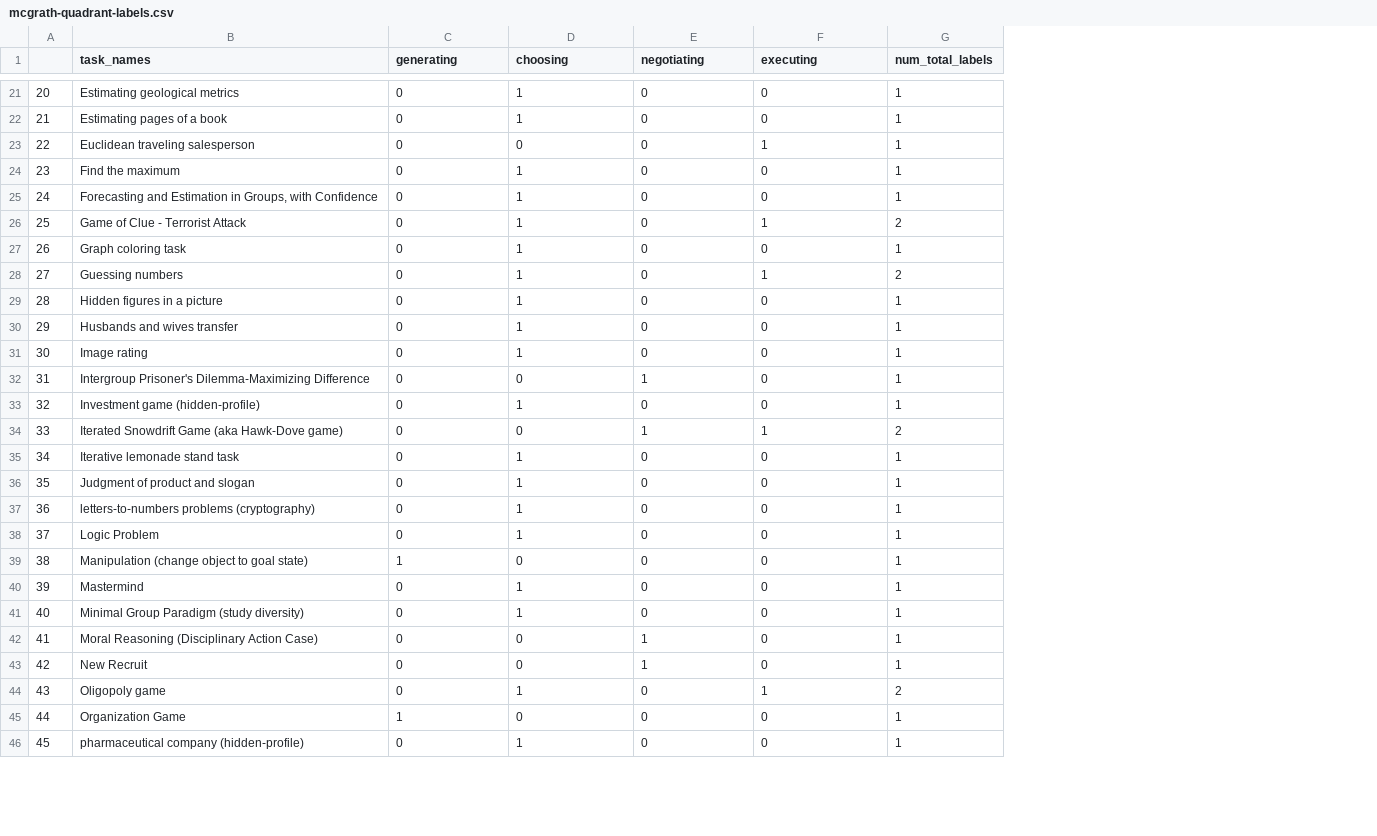
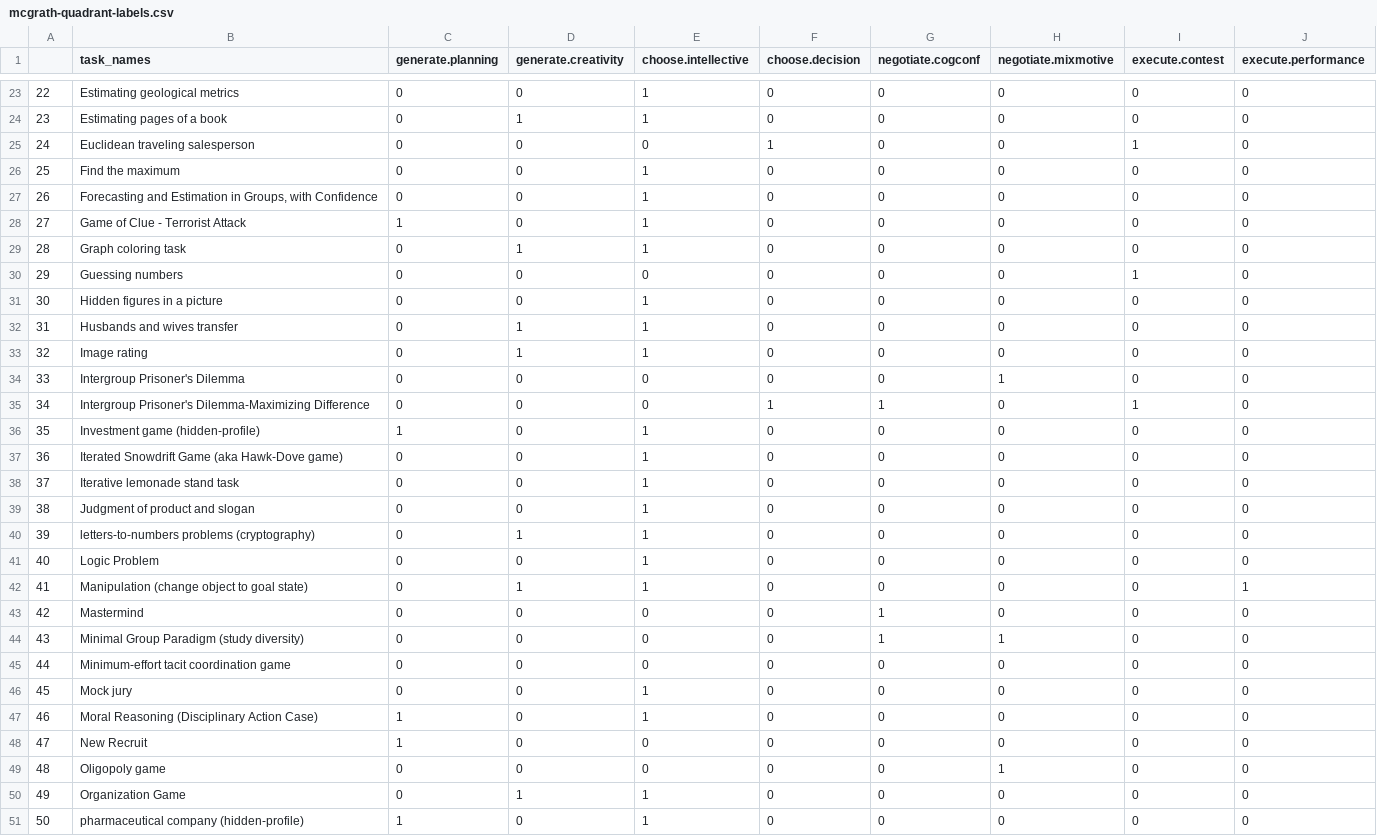
Before and after one commit to Watts-Lab/task-mapping, a CSV file: analysis/analysis_experiments/mcgrath-quadrant-labels.csv, drawn as a sheet; only a part is shown, gaps mark what is left out; removed rows and columns are numbered as before the commit, all else as after; the diff covers the shown part only; the diff names each change by its address in the sheet, - before the commit and + after, or states it on an @@ line.

```diff
--- a/analysis/analysis_experiments/mcgrath-quadrant-labels.csv
+++ b/analysis/analysis_experiments/mcgrath-quadrant-labels.csv
+column D (generate.creativity), rows 23-33: 0 | 1 | 0 | 0 | 0 | 0 | 1 | 0 | 0 | 1 | 1; rows 35-44: 0 | 0 | 0 | 0 | 0 | 1 | 0 | 1 | 0 | 0; rows 47-51: 0 | 0 | 0 | 1 | 0
+column F (choose.decision), rows 23-33: 0 | 0 | 1 | 0 | 0 | 0 | 0 | 0 | 0 | 0 | 0; rows 35-44: 1 | 0 | 0 | 0 | 0 | 0 | 0 | 0 | 0 | 0; rows 47-51: all 0
-column G (num_total_labels), rows 21-46: 1 | 1 | 1 | 1 | 1 | 2 | 1 | 2 | 1 | 1 | 1 | 1 | 1 | 2 | 1 | 1 | 1 | 1 | 1 | 1 | 1 | 1 | 1 | 2 | 1 | 1
+column I (execute.contest), rows 23-33: 0 | 0 | 1 | 0 | 0 | 0 | 0 | 1 | 0 | 0 | 0; rows 35-44: 1 | 0 | 0 | 0 | 0 | 0 | 0 | 0 | 0 | 0; rows 47-51: all 0
+column J (execute.performance), rows 23-33: all 0; rows 35-44: 0 | 0 | 0 | 0 | 0 | 0 | 0 | 1 | 0 | 0; rows 47-51: all 0
-C1: generating
+C1: generate.planning
-E1: choosing
+E1: choose.intellective
-G1: negotiating
+G1: negotiate.cogconf
-H1: executing
+H1: negotiate.mixmotive
@@ column A renumbered from row 17 down @@
-H25 (negotiate.mixmotive): 1
+H25 (negotiate.mixmotive): 0
-C28 (generate.planning): 0
+C28 (generate.planning): 1
-H28 (negotiate.mixmotive): 1
+H28 (negotiate.mixmotive): 0
-E30 (choose.intellective): 1
+E30 (choose.intellective): 0
-H30 (negotiate.mixmotive): 1
+H30 (negotiate.mixmotive): 0
+row 34: 33 | Intergroup Prisoner's Dilemma | 0 | 0 | 0 | 0 | 0 | 1 | 0 | 0
-C36 (generate.planning): 0
+C36 (generate.planning): 1
-E37 (choose.intellective): 0
+E37 (choose.intellective): 1
-G37 (negotiate.cogconf): 1
+G37 (negotiate.cogconf): 0
-H37 (negotiate.mixmotive): 1
+H37 (negotiate.mixmotive): 0
-C42 (generate.planning): 1
+C42 (generate.planning): 0
-E42 (choose.intellective): 0
+E42 (choose.intellective): 1
-E43:E44 (choose.intellective): 1
+E43:E44 (choose.intellective): 0
-G43:G44 (negotiate.cogconf): 0
+G43:G44 (negotiate.cogconf): 1
-H44 (negotiate.mixmotive): 0
+H44 (negotiate.mixmotive): 1
+row 45: 44 | Minimum-effort tacit coordination game | 0 | 0 | 0 | 0 | 0 | 0 | 0 | 0
+row 46: 45 | Mock jury | 0 | 0 | 1 | 0 | 0 | 0 | 0 | 0
-C47:C48 (generate.planning): 0
+C47:C48 (generate.planning): 1
-E47 (choose.intellective): 0
+E47 (choose.intellective): 1
-G47:G48 (negotiate.cogconf): 1
+G47:G48 (negotiate.cogconf): 0
-E49 (choose.intellective): 1
+E49 (choose.intellective): 0
-C50 (generate.planning): 1
+C50 (generate.planning): 0
-E50 (choose.intellective): 0
+E50 (choose.intellective): 1
-C51 (generate.planning): 0
+C51 (generate.planning): 1
```
Also changed, not shown: 5 added rows and 66 edited cells elsewhere in this file, 1 other file.
